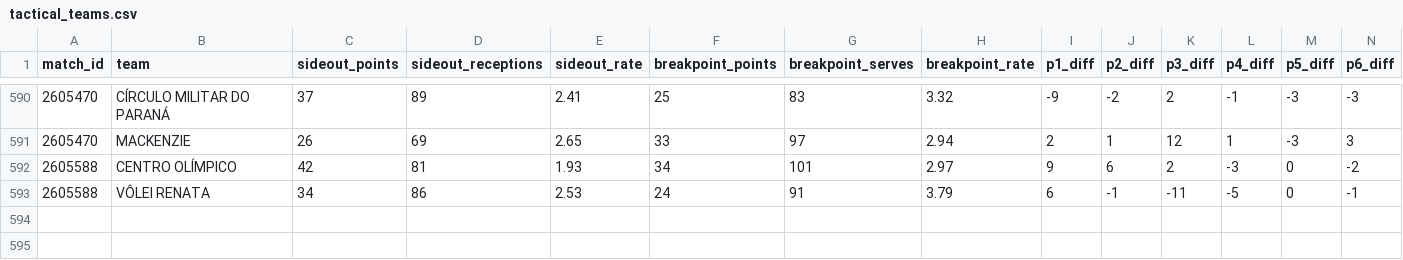
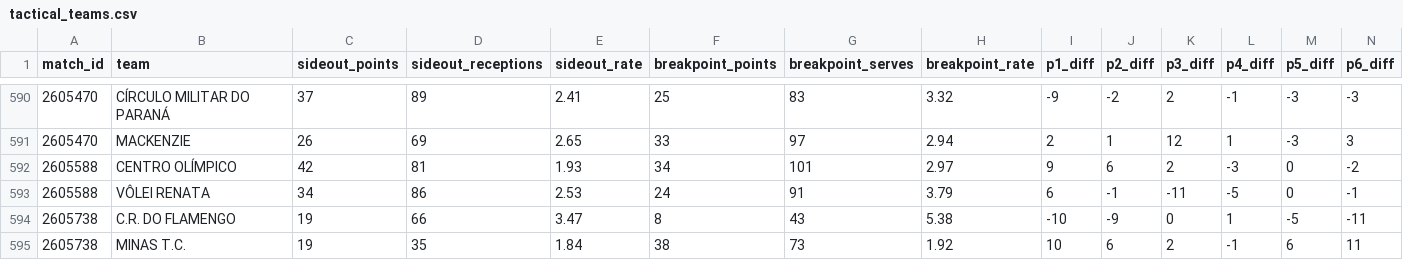
Before and after one commit to lucaaregis4r-ops/Dados-Voleibr, a CSV file: exports/tactical_teams.csv, drawn as a sheet; only a part is shown, gaps mark what is left out; rows hold the shown columns only; the diff names each change by its address in the sheet, - before the commit and + after, or states it on an @@ line.

```diff
--- a/exports/tactical_teams.csv
+++ b/exports/tactical_teams.csv
+row 594: 2605738 | C.R. DO FLAMENGO | 19 | 66 | 3.47 | 8 | 43 | 5.38 | -10 | -9 | 0 | 1 | -5 | -11
+row 595: 2605738 | MINAS T.C. | 19 | 35 | 1.84 | 38 | 73 | 1.92 | 10 | 6 | 2 | -1 | 6 | 11
```
Also changed, not shown: exports/matches.csv, exports/players.csv, 38 other files.
